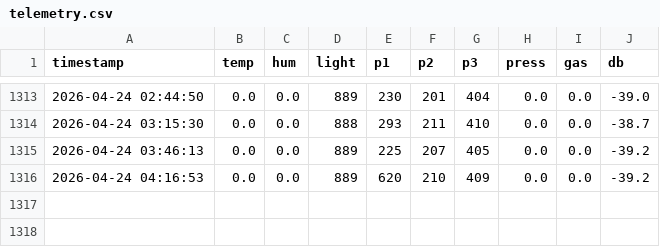
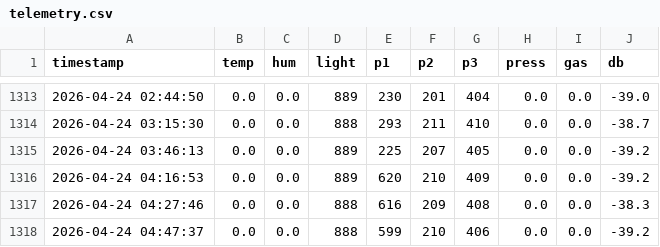
Before and after one commit to surendranb/gardenbot, a CSV file: data/telemetry.csv, drawn as a sheet; only a part is shown, gaps mark what is left out; the diff names each change by its address in the sheet, - before the commit and + after, or states it on an @@ line.

```diff
--- a/data/telemetry.csv
+++ b/data/telemetry.csv
+row 1317: 2026-04-24 04:27:46 | 0.0 | 0.0 | 888 | 616 | 209 | 408 | 0.0 | 0.0 | -38.3
+row 1318: 2026-04-24 04:47:37 | 0.0 | 0.0 | 888 | 599 | 210 | 406 | 0.0 | 0.0 | -39.2
```
Also changed, not shown: data/metrics.csv, 11 other files.
